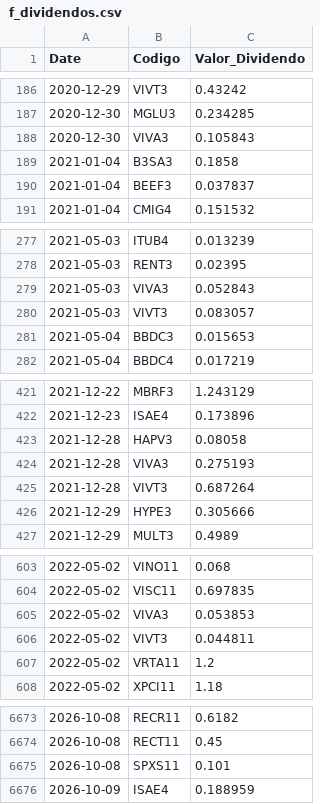
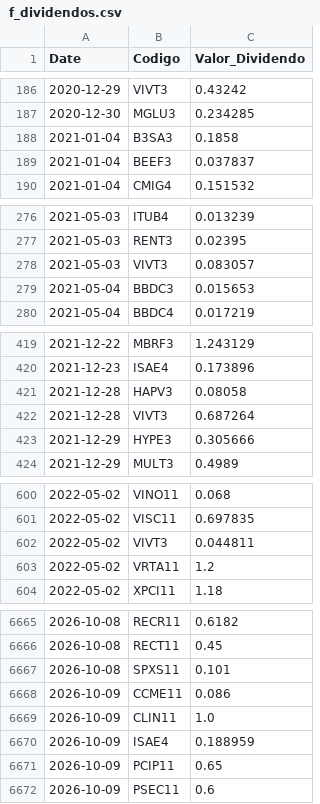
Before and after one commit to GabrielSantos15/brazilian-market-analytics, a CSV file: dados/f_dividendos.csv, drawn as a sheet; only a part is shown, gaps mark what is left out; the diff covers the shown part only.

```diff
--- a/dados/f_dividendos.csv
+++ b/dados/f_dividendos.csv
@@ -187,3 +187,2 @@ Date,Codigo,Valor_Dividendo
 2020-12-30,MGLU3,0.234285
-2020-12-30,VIVA3,0.105843
 2021-01-04,B3SA3,0.1858
@@ -278,3 +277,2 @@ Date,Codigo,Valor_Dividendo
 2021-05-03,RENT3,0.02395
-2021-05-03,VIVA3,0.052843
 2021-05-03,VIVT3,0.083057
@@ -423,3 +421,2 @@ Date,Codigo,Valor_Dividendo
 2021-12-28,HAPV3,0.08058
-2021-12-28,VIVA3,0.275193
 2021-12-28,VIVT3,0.687264
@@ -604,3 +601,2 @@ Date,Codigo,Valor_Dividendo
 2022-05-02,VISC11,0.697835
-2022-05-02,VIVA3,0.053853
 2022-05-02,VIVT3,0.044811
@@ -6675,2 +6667,6 @@ Date,Codigo,Valor_Dividendo
 2026-10-08,SPXS11,0.101
+2026-10-09,CCME11,0.086
+2026-10-09,CLIN11,1.0
 2026-10-09,ISAE4,0.188959
+2026-10-09,PCIP11,0.65
+2026-10-09,PSEC11,0.6
```
Also changed, not shown: 4 removed rows elsewhere in this file, 2 other files.
